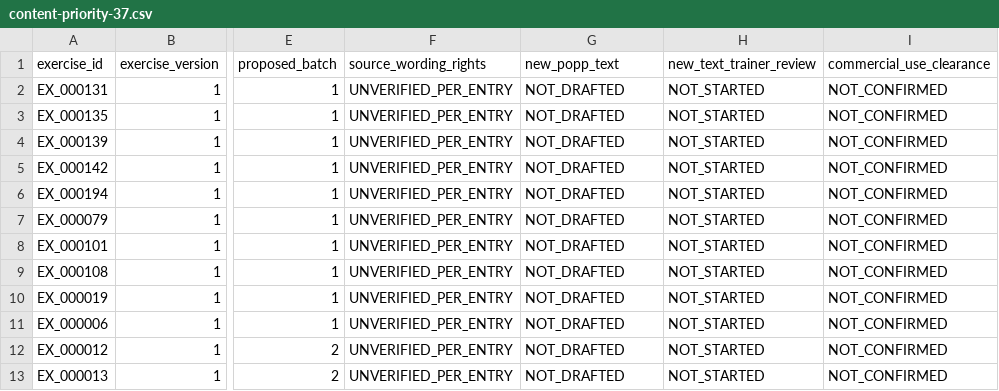
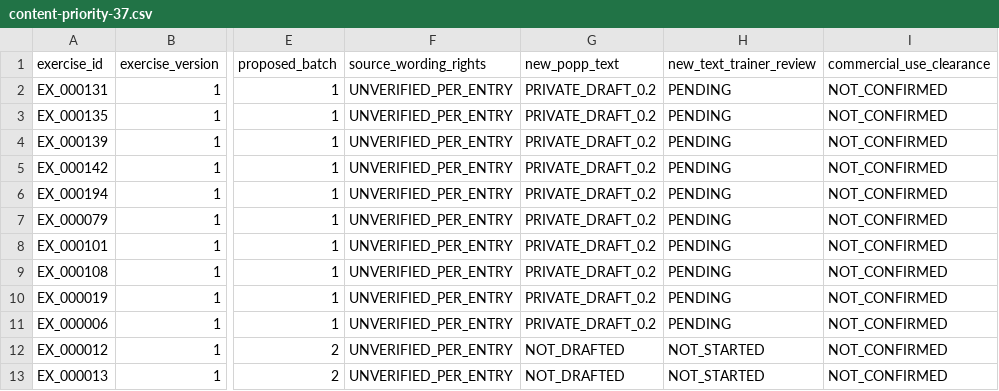
Before and after one commit to sportsmen139-cyber/popp, a CSV file: docs/smart-trainer/audit/content-priority-37.csv, drawn as a sheet; only a part is shown, gaps mark what is left out; the diff names each change by its address in the sheet, - before the commit and + after, or states it on an @@ line.

Commit message:
Prepare gated two-day programs and full exercise content queue

```diff
--- a/docs/smart-trainer/audit/content-priority-37.csv
+++ b/docs/smart-trainer/audit/content-priority-37.csv
-G2:G11 (new_popp_text): NOT_DRAFTED
+G2:G11 (new_popp_text): PRIVATE_DRAFT_0.2
-H2:H11 (new_text_trainer_review): NOT_STARTED
+H2:H11 (new_text_trainer_review): PENDING
```
Also changed, not shown: 25 other files.
